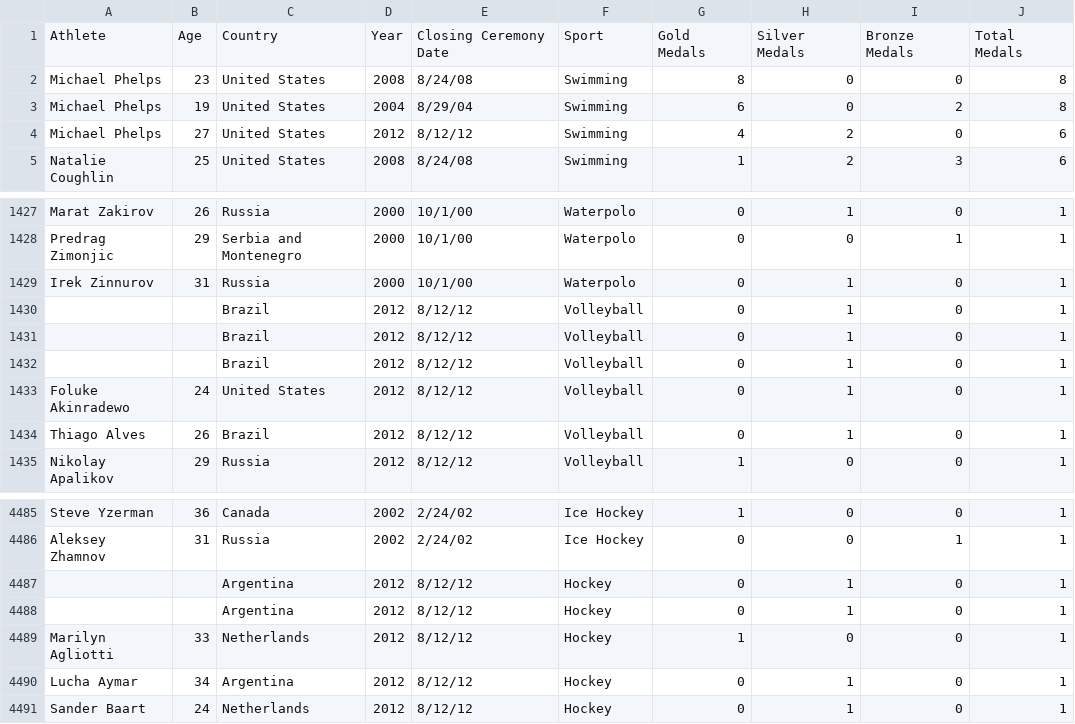
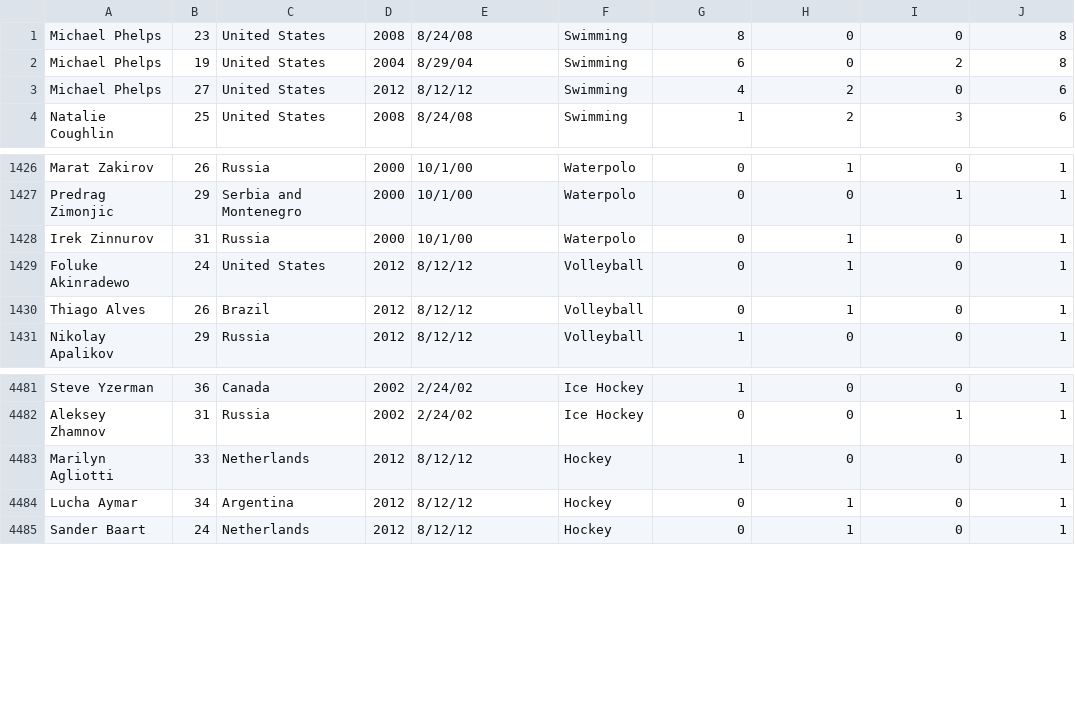
Before and after one commit to pacoDan/spark-ejercicio, a CSV file: OlympicAthletes.csv, drawn as a sheet; only a part is shown, gaps mark what is left out.

```diff
--- a/OlympicAthletes.csv
+++ b/OlympicAthletes.csv
@@ -1,2 +1 @@
-Athlete,Age,Country,Year,Closing Ceremony Date,Sport,Gold Medals,Silver Medals,Bronze Medals,Total Medals
 Michael Phelps,23,United States,2008,8/24/08,Swimming,8,0,0,8
@@ -1429,5 +1428,2 @@ Predrag Zimonjic,29,Serbia and Montenegro,2000,10/1/00,Waterpolo,0,0,1,1
 Irek Zinnurov,31,Russia,2000,10/1/00,Waterpolo,0,1,0,1
-,,Brazil,2012,8/12/12,Volleyball,0,1,0,1
-,,Brazil,2012,8/12/12,Volleyball,0,1,0,1
-,,Brazil,2012,8/12/12,Volleyball,0,1,0,1
 Foluke Akinradewo,24,United States,2012,8/12/12,Volleyball,0,1,0,1
@@ -4486,4 +4482,2 @@ Steve Yzerman,36,Canada,2002,2/24/02,Ice Hockey,1,0,0,1
 Aleksey Zhamnov,31,Russia,2002,2/24/02,Ice Hockey,0,0,1,1
-,,Argentina,2012,8/12/12,Hockey,0,1,0,1
-,,Argentina,2012,8/12/12,Hockey,0,1,0,1
 Marilyn Agliotti,33,Netherlands,2012,8/12/12,Hockey,1,0,0,1
```
Also changed, not shown: 4 other files.
